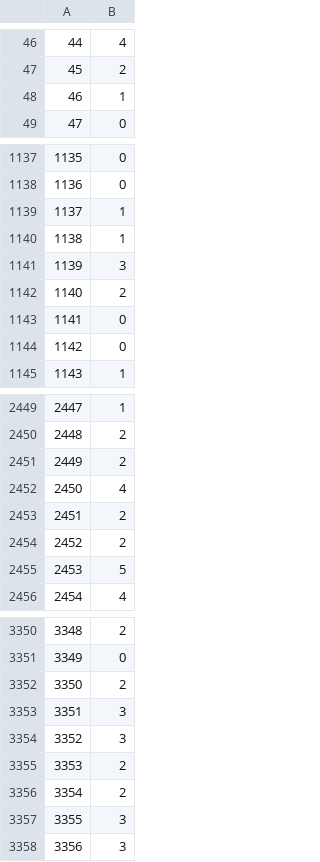
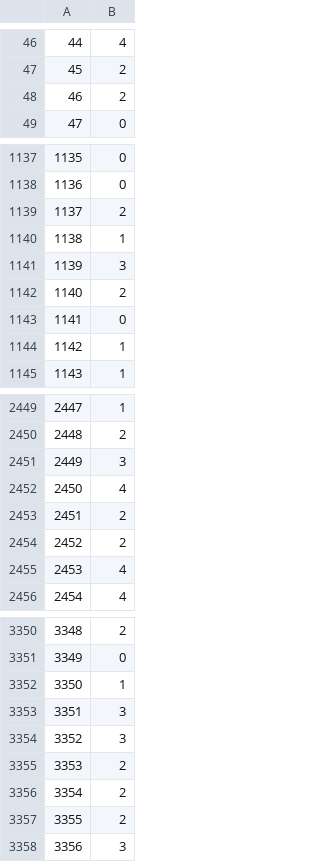
Before and after one commit to Timasok/hash-table, a CSV file: data_files/data.csv, drawn as a sheet; only a part is shown, gaps mark what is left out; the diff covers the shown part only; the diff names each change by its address in the sheet, - before the commit and + after, or states it on an @@ line.

```diff
--- a/data_files/data.csv
+++ b/data_files/data.csv
-B48: 1
+B48: 2
-B1139: 1
+B1139: 2
-B1144: 0
+B1144: 1
-B2451: 2
+B2451: 3
-B2455: 5
+B2455: 4
-B3352: 2
+B3352: 1
-B3357: 3
+B3357: 2
```
Also changed, not shown: 115 edited cells elsewhere in this file, 4 other files.
